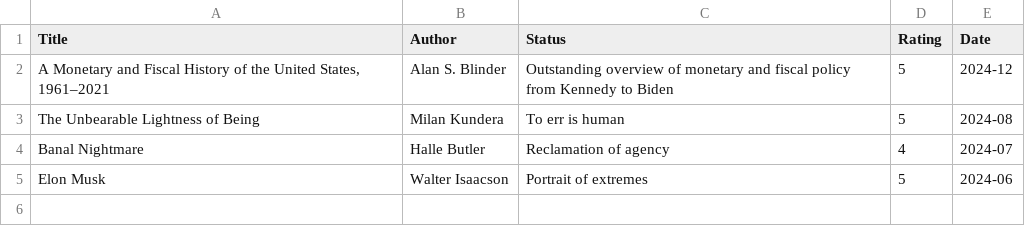
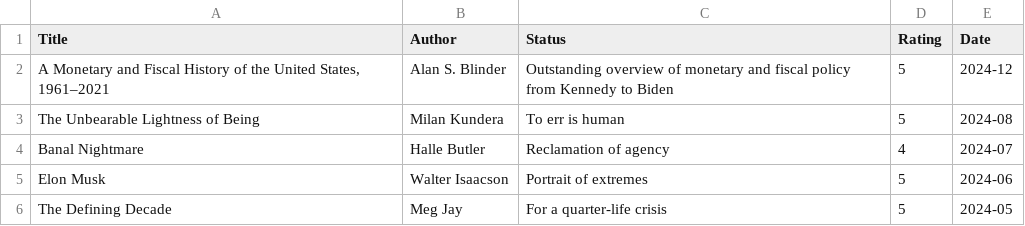
Before and after one commit to ktjkim/ktjkim.github.io, a CSV file: books.csv, drawn as a sheet; the diff names each change by its address in the sheet, - before the commit and + after, or states it on an @@ line.

```diff
--- a/books.csv
+++ b/books.csv
+row 6: The Defining Decade | Meg Jay | For a quarter-life crisis | 5 | 2024-05
```
Also changed, not shown: 1 other file.
